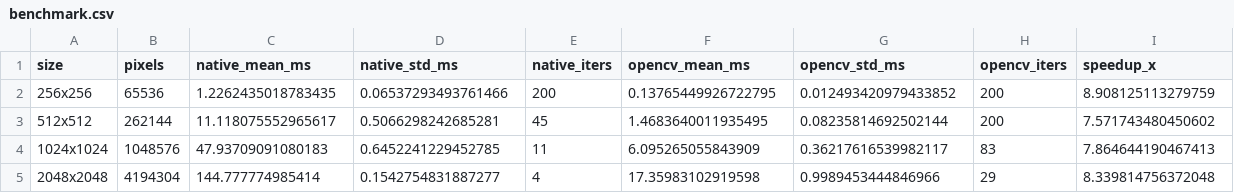
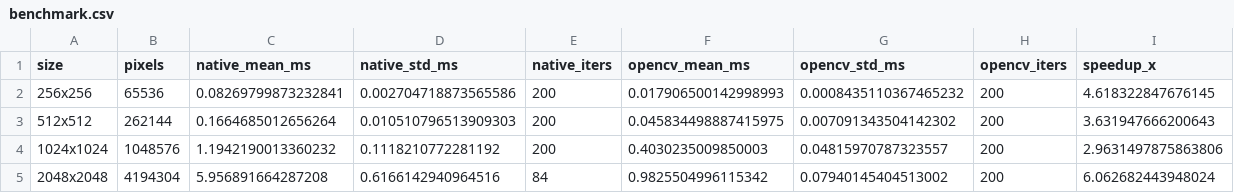
Before and after one commit to mryrtry/itmo-image-processing-lab1, a CSV file: results/benchmark.csv, drawn as a sheet.

Commit message:
variant 6: dilation 3x3 native + opencv, benchmark, updated readme

```diff
--- a/results/benchmark.csv
+++ b/results/benchmark.csv
@@ -1,5 +1,5 @@
 size,pixels,native_mean_ms,native_std_ms,native_iters,opencv_mean_ms,opencv_std_ms,opencv_iters,speedup_x
-256x256,65536,1.2262435018783435,0.06537293493761466,200,0.13765449926722795,0.012493420979433852,200,8.908125113279759
-512x512,262144,11.118075552965617,0.5066298242685281,45,1.4683640011935495,0.08235814692502144,200,7.571743480450602
-1024x1024,1048576,47.93709091080183,0.6452241229452785,11,6.095265055843909,0.36217616539982117,83,7.864644190467413
-2048x2048,4194304,144.777774985414,0.1542754831887277,4,17.35983102919598,0.9989453444846966,29,8.339814756372048
+256x256,65536,0.08269799873232841,0.002704718873565586,200,0.017906500142998993,0.0008435110367465232,200,4.618322847676145
+512x512,262144,0.1664685012656264,0.010510796513909303,200,0.045834498887415975,0.007091343504142302,200,3.631947666200643
+1024x1024,1048576,1.1942190013360232,0.1118210772281192,200,0.4030235009850003,0.04815970787323557,200,2.9631497875863806
+2048x2048,4194304,5.956891664287208,0.6166142940964516,84,0.9825504996115342,0.07940145404513002,200,6.062682443948024
```
Also changed, not shown: 10 other files.
